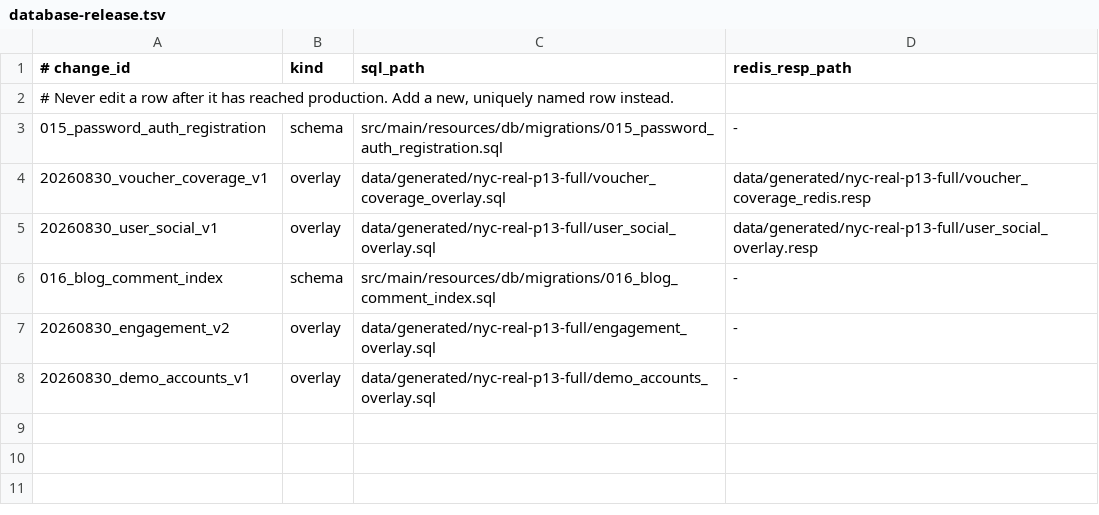
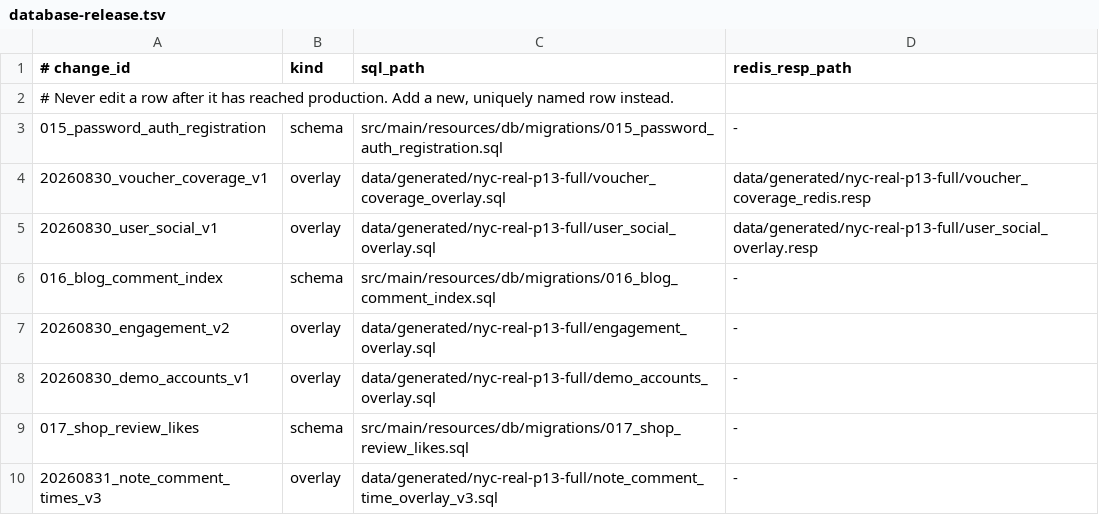
Before and after one commit to hollis-yang/nyc-review, a TSV file: deploy/production/database-release.tsv, drawn as a sheet; the diff names each change by its address in the sheet, - before the commit and + after, or states it on an @@ line.

Commit message:
feat: complete social and review interactions

```diff
--- a/deploy/production/database-release.tsv
+++ b/deploy/production/database-release.tsv
+row 9: 017_shop_review_likes | schema | src/main/resources/db/migrations/017_shop_review_likes.sql | -
+row 10: 20260831_note_comment_times_v3 | overlay | data/generated/nyc-real-p13-full/note_comment_time_overlay_v3.sql | -
```
Also changed, not shown: 31 other files.
